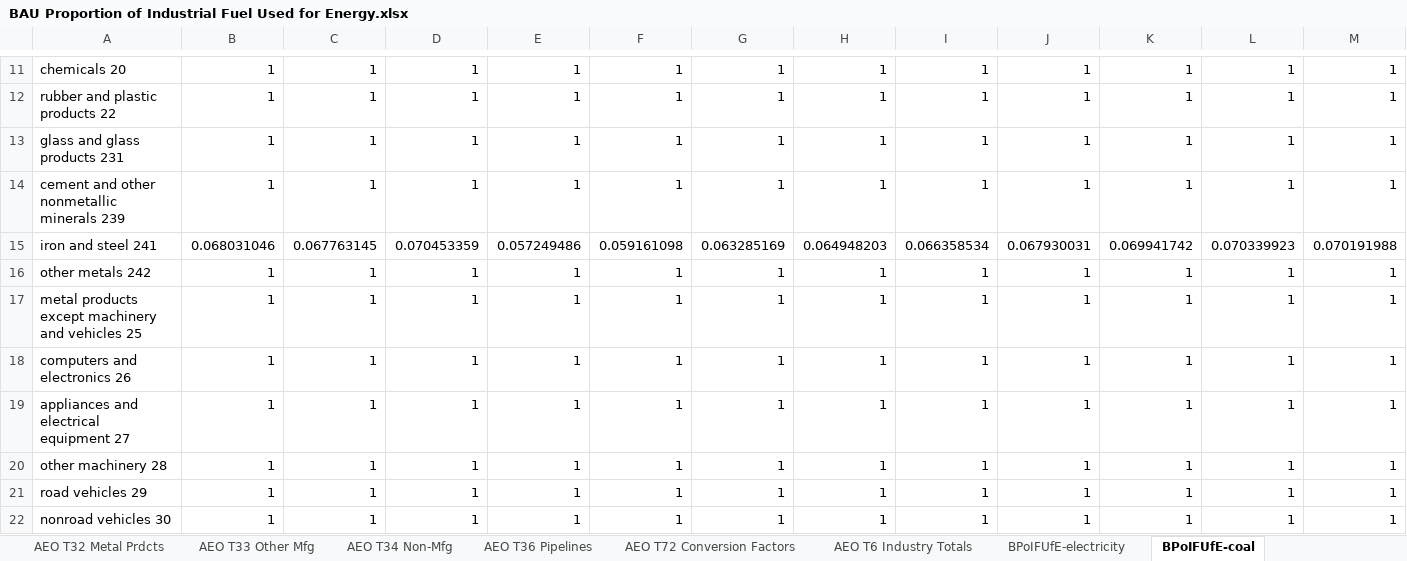
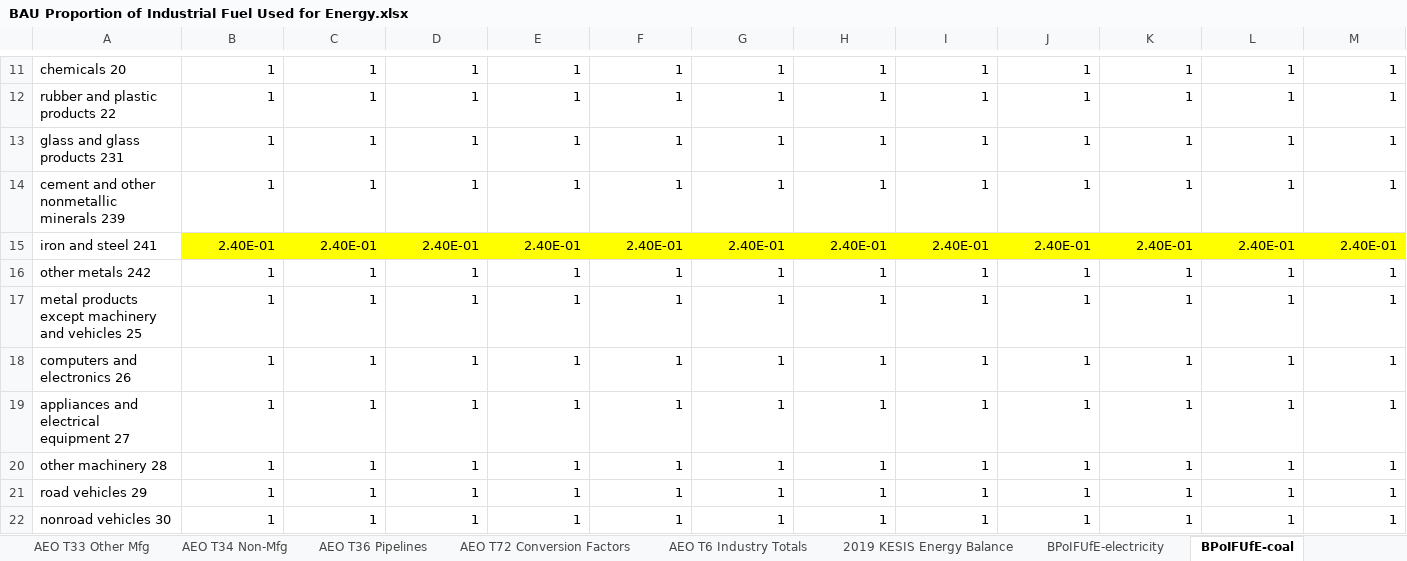
Before and after one commit to Energy-Innovation/eps-southkorea, an Excel workbook: InputData/indst/BPoIFUfE/BAU Proportion of Industrial Fuel Used for Energy.xlsx, sheet BPoIFUfE-coal, drawn as a sheet; only a part is shown, gaps mark what is left out; values as stored, in another font and other column widths than the file's, no borders; removed rows and columns are numbered as before the commit, all else as after; rows hold the shown columns only; the diff names each change by its address in the sheet, - before the commit and + after, or states it on an @@ line.

Commit message:
Edits to correct iron and steel and rubber and plastics emissions

```diff
--- a/InputData/indst/BPoIFUfE/BAU Proportion of Industrial Fuel Used for Energy.xlsx (sheet BPoIFUfE-coal)
+++ b/InputData/indst/BPoIFUfE/BAU Proportion of Industrial Fuel Used for Energy.xlsx (sheet BPoIFUfE-coal)
+sheet tab: 2019 KESIS Energy Balance
-row 15: iron and steel 241 | 0.068031046 | 0.067763145 | 0.070453359 | 0.057249486 | 0.059161098 | 0.063285169 | 0.064948203 | 0.066358534 | 0.067930031 | 0.069941742 | 0.070339923 | 0.070191988
+row 15: iron and steel 241 | 2.40E-01 | 2.40E-01 | 2.40E-01 | 2.40E-01 | 2.40E-01 | 2.40E-01 | 2.40E-01 | 2.40E-01 | 2.40E-01 | 2.40E-01 | 2.40E-01 | 2.40E-01
```
Also changed, not shown: sheet BPoIFUfE-LPG-propane-or-butane, sheet BPoIFUfE-natural-gas, InputData/indst/BIFUbC/BAU Industrial Fuel Use before CCS.xlsx, 6 other files.
